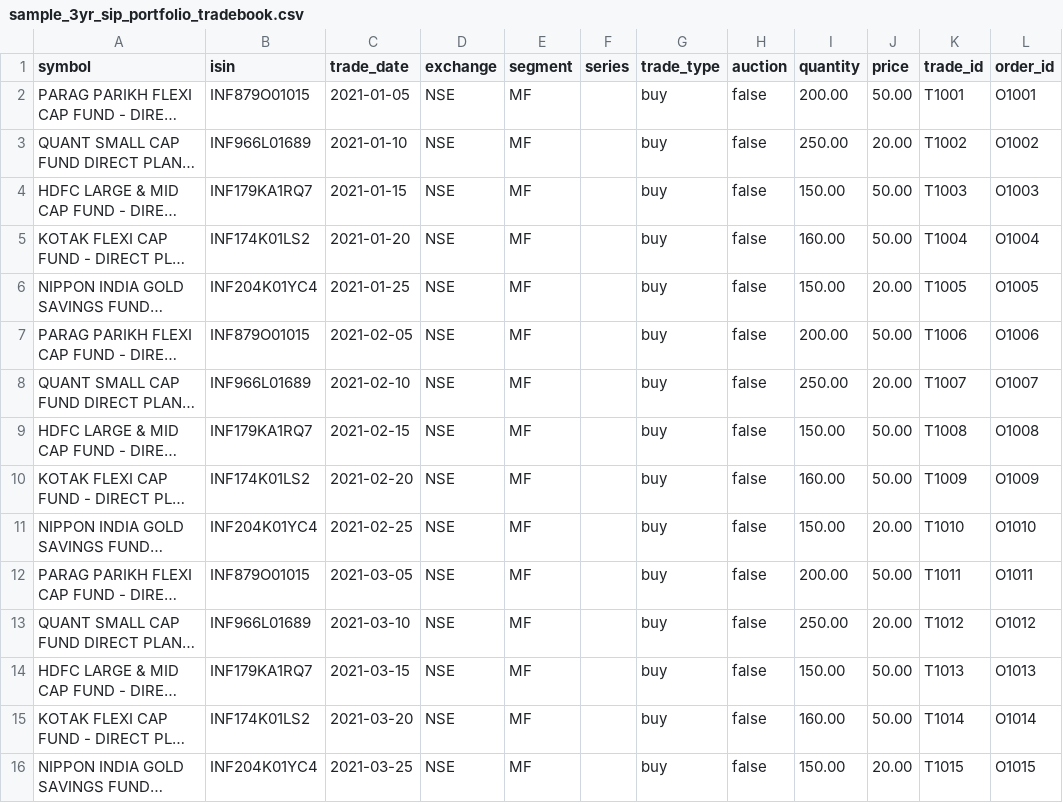
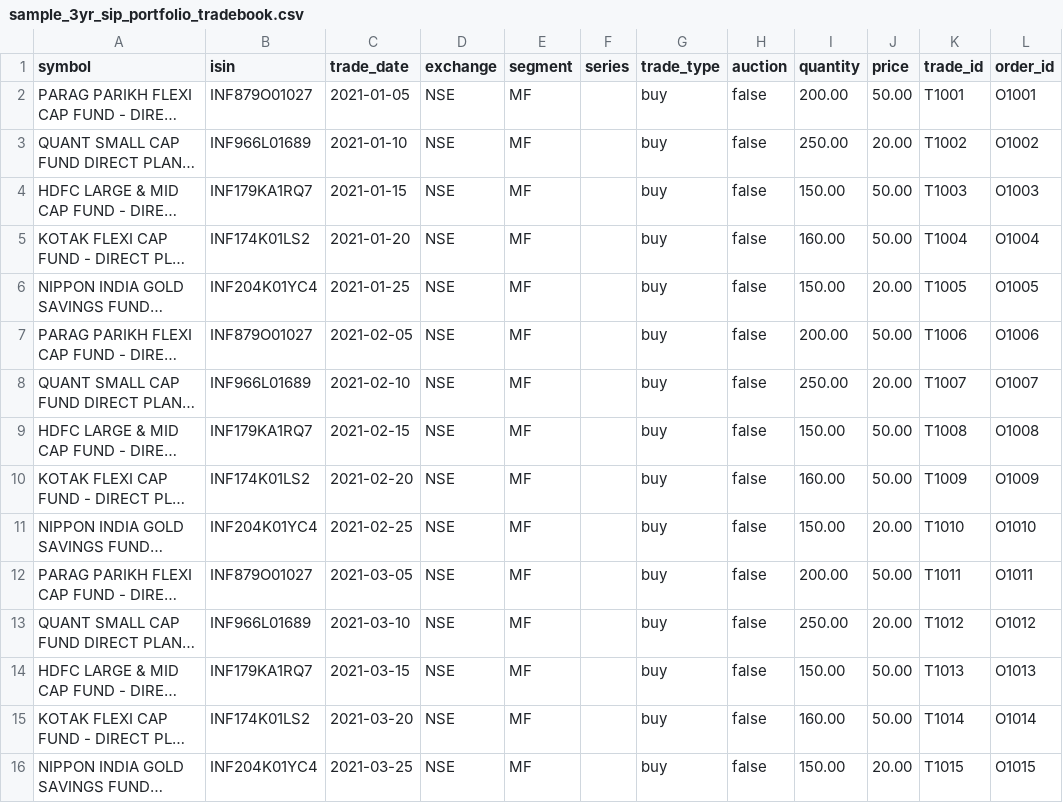
Before and after one commit to amateurcoder015/SIP-PERFORMANCE-TRACKER-BENCHMARK-COMPARISON-RECOMMENDATION-ENGINE-MASTER, a CSV file: samples/sample_3yr_sip_portfolio_tradebook.csv, drawn as a sheet; only a part is shown; long unchanged cells end in …; the diff covers the shown part only; the diff names each change by its address in the sheet, - before the commit and + after, or states it on an @@ line.

Commit message:
fix(samples): update Parag Parikh Flexi Cap Direct Growth ISIN to INF879O01027 for exact mfapi.in resolution

```diff
--- a/samples/sample_3yr_sip_portfolio_tradebook.csv
+++ b/samples/sample_3yr_sip_portfolio_tradebook.csv
-B2 (isin): INF879O01015
+B2 (isin): INF879O01027
-B7 (isin): INF879O01015
+B7 (isin): INF879O01027
-B12 (isin): INF879O01015
+B12 (isin): INF879O01027
```
Also changed, not shown: 33 edited cells elsewhere in this file.
